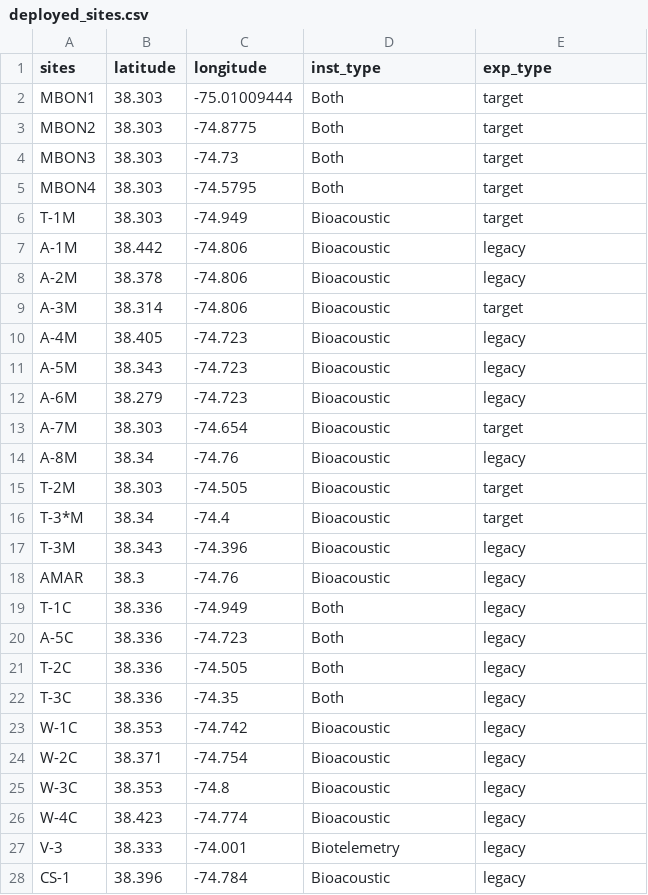
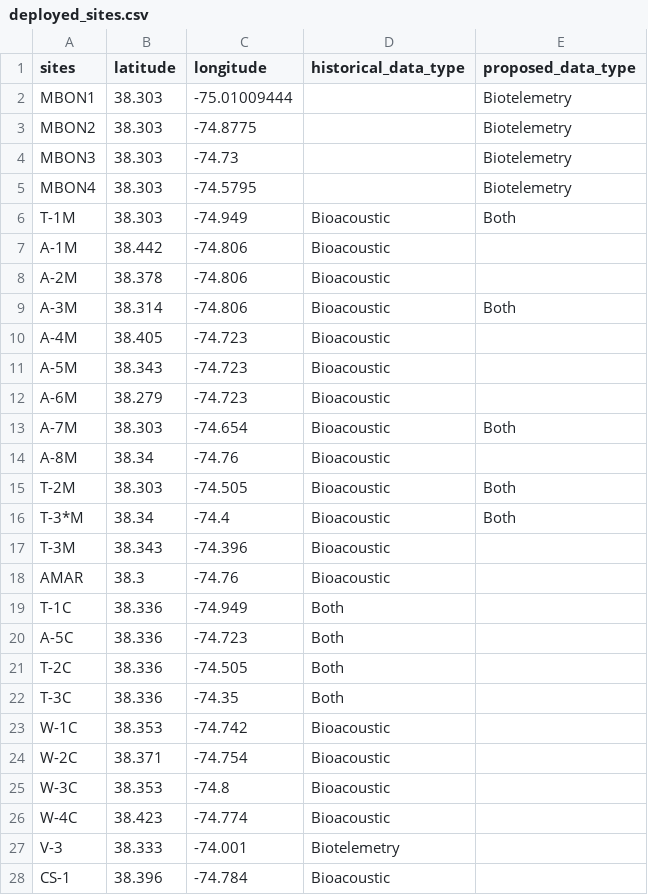
Before and after one commit to mhpob/MBON-ATN, a CSV file: Data and Imports/deployed_sites.csv, drawn as a sheet; only a part is shown; the diff covers the shown part only.

Commit message:
Update underlying site data.

```diff
--- a/Data and Imports/deployed_sites.csv
+++ b/Data and Imports/deployed_sites.csv
@@ -1,28 +1,28 @@
-sites,latitude,longitude,inst_type,exp_type,,
-MBON1,38.303,-75.01009444,Both,target,,
-MBON2,38.303,-74.8775,Both,target,,
-MBON3,38.303,-74.73,Both,target,,
-MBON4,38.303,-74.5795,Both,target,,
-T-1M,38.303,-74.949,Bioacoustic,target,,
-A-1M,38.442,-74.806,Bioacoustic,legacy,,
-A-2M,38.378,-74.806,Bioacoustic,legacy,,
-A-3M,38.314,-74.806,Bioacoustic,target,,
-A-4M,38.405,-74.723,Bioacoustic,legacy,,
-A-5M,38.343,-74.723,Bioacoustic,legacy,,
-A-6M,38.279,-74.723,Bioacoustic,legacy,,
-A-7M,38.303,-74.654,Bioacoustic,target,,
-A-8M,38.34,-74.76,Bioacoustic,legacy,,
-T-2M,38.303,-74.505,Bioacoustic,target,,
-T-3*M,38.34,-74.4,Bioacoustic,target,,
-T-3M,38.343,-74.396,Bioacoustic,legacy,,
-AMAR,38.3,-74.76,Bioacoustic,legacy,,
-T-1C,38.336,-74.949,Both,legacy,,
-A-5C,38.336,-74.723,Both,legacy,,
-T-2C,38.336,-74.505,Both,legacy,,
-T-3C,38.336,-74.35,Both,legacy,,
-W-1C,38.353,-74.742,Bioacoustic,legacy,,
-W-2C,38.371,-74.754,Bioacoustic,legacy,,
-W-3C,38.353,-74.8,Bioacoustic,legacy,,
-W-4C,38.423,-74.774,Bioacoustic,legacy,,
-V-3,38.333,-74.001,Biotelemetry,legacy,,
-CS-1,38.396,-74.784,Bioacoustic,legacy,,
+sites,latitude,longitude,historical_data_type,proposed_data_type
+MBON1,38.303,-75.01009444,,Biotelemetry
+MBON2,38.303,-74.8775,,Biotelemetry
+MBON3,38.303,-74.73,,Biotelemetry
+MBON4,38.303,-74.5795,,Biotelemetry
+T-1M,38.303,-74.949,Bioacoustic,Both
+A-1M,38.442,-74.806,Bioacoustic,
+A-2M,38.378,-74.806,Bioacoustic,
+A-3M,38.314,-74.806,Bioacoustic,Both
+A-4M,38.405,-74.723,Bioacoustic,
+A-5M,38.343,-74.723,Bioacoustic,
+A-6M,38.279,-74.723,Bioacoustic,
+A-7M,38.303,-74.654,Bioacoustic,Both
+A-8M,38.34,-74.76,Bioacoustic,
+T-2M,38.303,-74.505,Bioacoustic,Both
+T-3*M,38.34,-74.4,Bioacoustic,Both
+T-3M,38.343,-74.396,Bioacoustic,
+AMAR,38.3,-74.76,Bioacoustic,
+T-1C,38.336,-74.949,Both,
+A-5C,38.336,-74.723,Both,
+T-2C,38.336,-74.505,Both,
+T-3C,38.336,-74.35,Both,
+W-1C,38.353,-74.742,Bioacoustic,
+W-2C,38.371,-74.754,Bioacoustic,
+W-3C,38.353,-74.8,Bioacoustic,
+W-4C,38.423,-74.774,Bioacoustic,
+V-3,38.333,-74.001,Biotelemetry,
+CS-1,38.396,-74.784,Bioacoustic,
```
Also changed, not shown: 50 edited cells elsewhere in this file.
